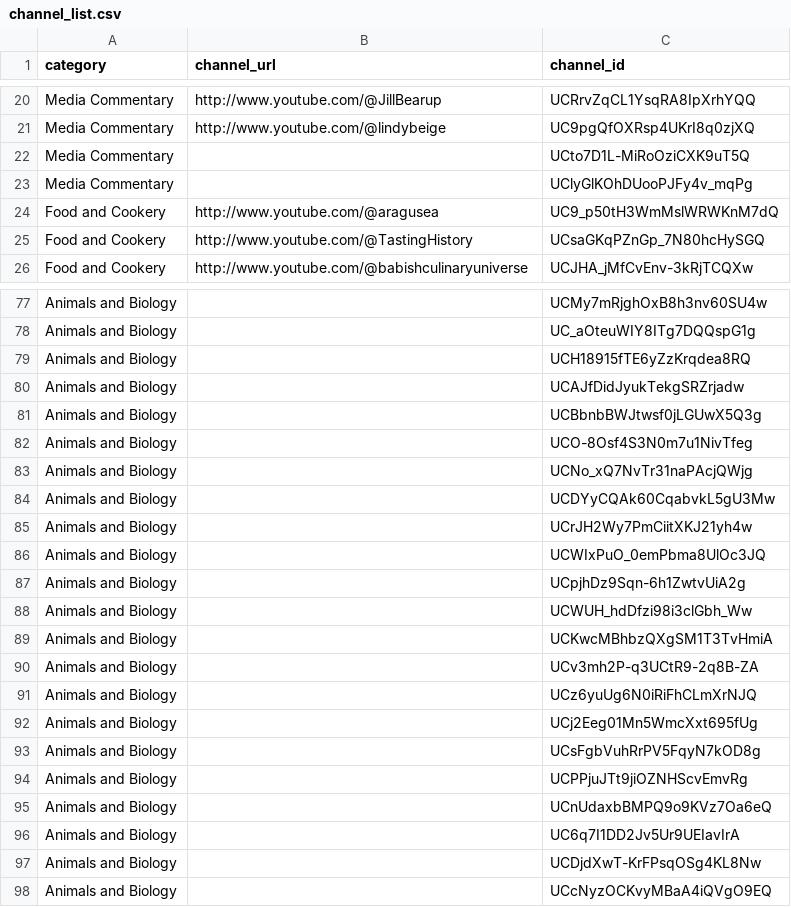
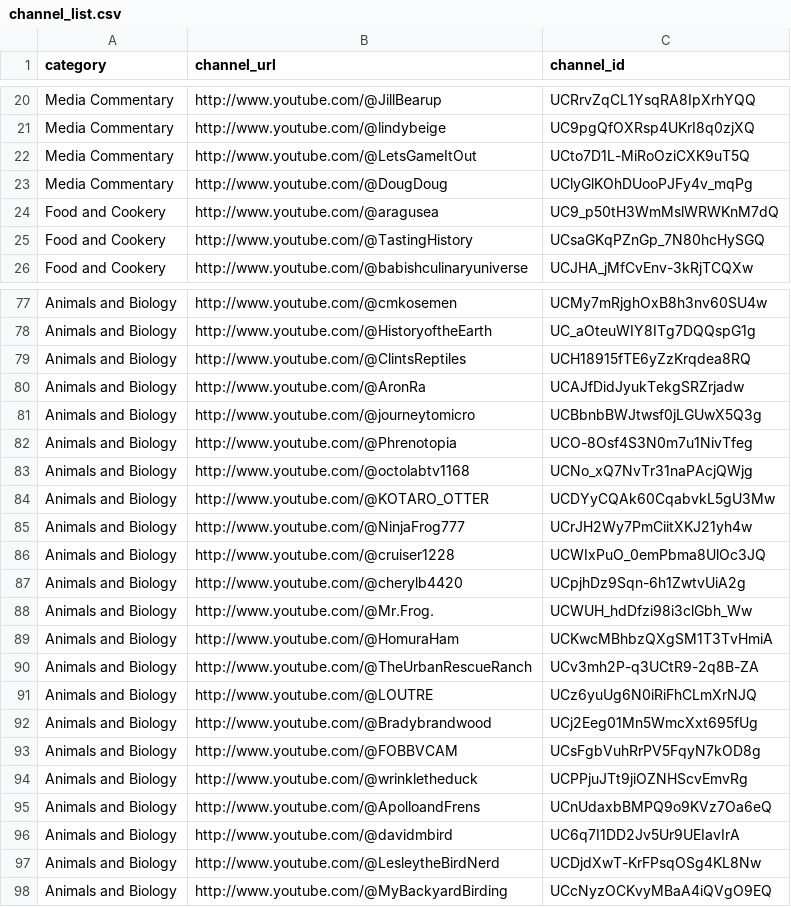
Before and after one commit to RMWinslow/ytrss, a CSV file: channel_list.csv, drawn as a sheet; only a part is shown, gaps mark what is left out; the diff covers the shown part only; the diff names each change by its address in the sheet, - before the commit and + after, or states it on an @@ line.

```diff
--- a/channel_list.csv
+++ b/channel_list.csv
-B22 (channel_url): (empty)
+B22 (channel_url): http://www.youtube.com/@LetsGameItOut
-B23 (channel_url): (empty)
+B23 (channel_url): http://www.youtube.com/@DougDoug
-B77 (channel_url): (empty)
+B77 (channel_url): http://www.youtube.com/@cmkosemen
-B78 (channel_url): (empty)
+B78 (channel_url): http://www.youtube.com/@HistoryoftheEarth
-B79 (channel_url): (empty)
+B79 (channel_url): http://www.youtube.com/@ClintsReptiles
-B80 (channel_url): (empty)
+B80 (channel_url): http://www.youtube.com/@AronRa
-B81 (channel_url): (empty)
+B81 (channel_url): http://www.youtube.com/@journeytomicro
-B82 (channel_url): (empty)
+B82 (channel_url): http://www.youtube.com/@Phrenotopia
-B83 (channel_url): (empty)
+B83 (channel_url): http://www.youtube.com/@octolabtv1168
-B84 (channel_url): (empty)
+B84 (channel_url): http://www.youtube.com/@KOTARO_OTTER
-B85 (channel_url): (empty)
+B85 (channel_url): http://www.youtube.com/@NinjaFrog777
-B86 (channel_url): (empty)
+B86 (channel_url): http://www.youtube.com/@cruiser1228
-B87 (channel_url): (empty)
+B87 (channel_url): http://www.youtube.com/@cherylb4420
-B88 (channel_url): (empty)
+B88 (channel_url): http://www.youtube.com/@Mr.Frog.
-B89 (channel_url): (empty)
+B89 (channel_url): http://www.youtube.com/@HomuraHam
-B90 (channel_url): (empty)
+B90 (channel_url): http://www.youtube.com/@TheUrbanRescueRanch
-B91 (channel_url): (empty)
+B91 (channel_url): http://www.youtube.com/@LOUTRE
-B92 (channel_url): (empty)
+B92 (channel_url): http://www.youtube.com/@Bradybrandwood
-B93 (channel_url): (empty)
+B93 (channel_url): http://www.youtube.com/@FOBBVCAM
-B94 (channel_url): (empty)
+B94 (channel_url): http://www.youtube.com/@wrinkletheduck
-B95 (channel_url): (empty)
+B95 (channel_url): http://www.youtube.com/@ApolloandFrens
-B96 (channel_url): (empty)
+B96 (channel_url): http://www.youtube.com/@davidmbird
-B97 (channel_url): (empty)
+B97 (channel_url): http://www.youtube.com/@LesleytheBirdNerd
-B98 (channel_url): (empty)
+B98 (channel_url): http://www.youtube.com/@MyBackyardBirding
```
Also changed, not shown: 27 edited cells elsewhere in this file, 2 other files.
